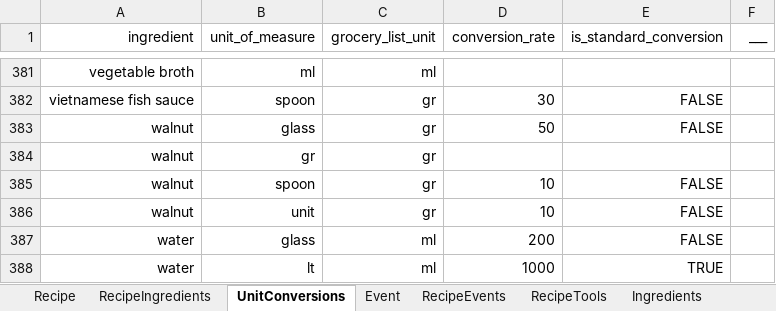
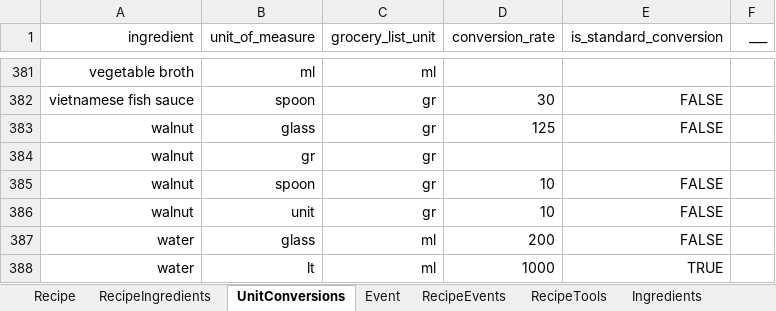
Before and after one commit to FoodConnectsPeople/foodconnectspeople-tool, an Excel workbook: data_sources/scripts/files/FoodConnectsPeople.xlsx, sheet UnitConversions, drawn as a sheet; only a part is shown, gaps mark what is left out; values as stored, in another font and other column widths than the file's, no borders; the diff names each change by its address in the sheet, - before the commit and + after, or states it on an @@ line.

Commit message:
corretto conversion unit del walnut in glass: 50 gr >> 125 gr

```diff
--- a/data_sources/scripts/files/FoodConnectsPeople.xlsx (sheet UnitConversions)
+++ b/data_sources/scripts/files/FoodConnectsPeople.xlsx (sheet UnitConversions)
-D383 (conversion_rate): 50
+D383 (conversion_rate): 125
```
Also changed, not shown: sheet Event.
